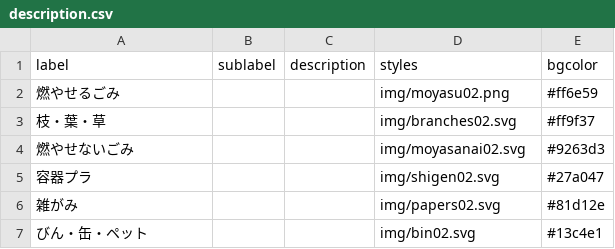
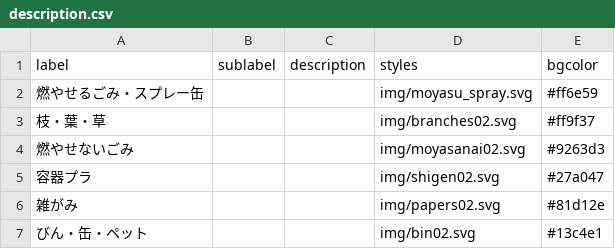
Before and after one commit to irasally/5374, a CSV file: data/description.csv, drawn as a sheet.

```diff
--- a/data/description.csv
+++ b/data/description.csv
@@ -1,3 +1,3 @@
 label,sublabel,description,styles,bgcolor
-燃やせるごみ,,,img/moyasu02.png,#ff6e59
+燃やせるごみ・スプレー缶,,,img/moyasu_spray.svg,#ff6e59
 枝・葉・草,,,img/branches02.svg,#ff9f37
```
Also changed, not shown: data/area_days.csv, data/target.csv, 3 other files.
